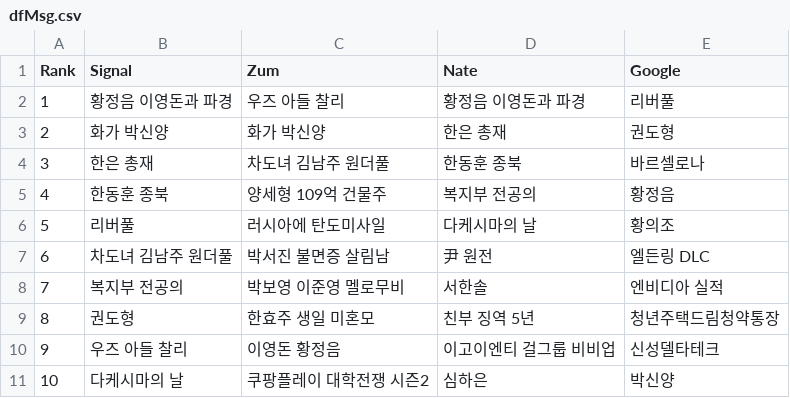
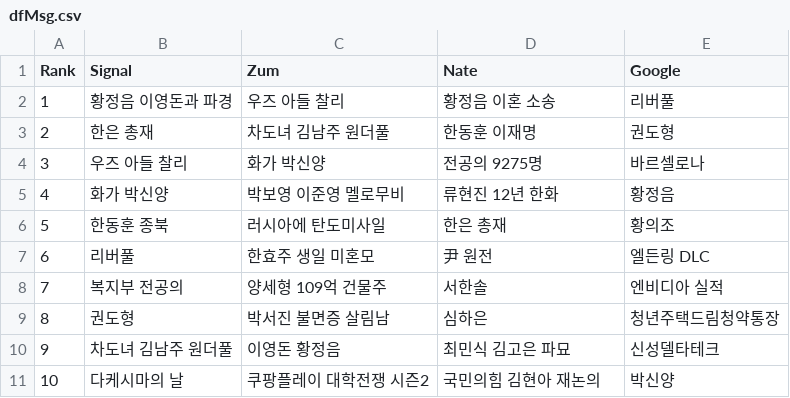
Before and after one commit to TrackerIssues/0301_TeleCollectData, a CSV file: dfMsg.csv, drawn as a sheet; removed rows and columns are numbered as before the commit, all else as after; the diff names each change by its address in the sheet, - before the commit and + after, or states it on an @@ line.

```diff
--- a/dfMsg.csv
+++ b/dfMsg.csv
-D2 (Nate): 황정음 이영돈과 파경
+D2 (Nate): 황정음 이혼 소송
-row 3: 2 | 화가 박신양 | 화가 박신양 | 한은 총재 | 권도형
@@ column A (Rank) renumbered between rows 3 and 7 @@
-D3 (Nate): 한동훈 종북
+D3 (Nate): 한동훈 이재명
-E3 (Google): 바르셀로나
+E3 (Google): 권도형
+row 4: 3 | 우즈 아들 찰리 | 화가 박신양 | 전공의 9275명 | 바르셀로나
+row 5: 4 | 화가 박신양 | 박보영 이준영 멜로무비 | 류현진 12년 한화 | 황정음
-C6 (Zum): 양세형 109억 건물주
+C6 (Zum): 러시아에 탄도미사일
-D6 (Nate): 복지부 전공의
+D6 (Nate): 한은 총재
-E6 (Google): 황정음
+E6 (Google): 황의조
-C7 (Zum): 러시아에 탄도미사일
+C7 (Zum): 한효주 생일 미혼모
-D7 (Nate): 다케시마의 날
+D7 (Nate): 尹 원전
-E7 (Google): 황의조
+E7 (Google): 엘든링 DLC
-row 7: 6 | 차도녀 김남주 원더풀 | 박서진 불면증 살림남 | 尹 원전 | 엘든링 DLC
-C8 (Zum): 박보영 이준영 멜로무비
+C8 (Zum): 양세형 109억 건물주
-C9 (Zum): 한효주 생일 미혼모
+C9 (Zum): 박서진 불면증 살림남
-D9 (Nate): 친부 징역 5년
+D9 (Nate): 심하은
-B10 (Signal): 우즈 아들 찰리
+B10 (Signal): 차도녀 김남주 원더풀
-D10 (Nate): 이고이엔티 걸그룹 비비업
+D10 (Nate): 최민식 김고은 파묘
-D11 (Nate): 심하은
+D11 (Nate): 국민의힘 김현아 재논의
```
Also changed, not shown: dfKeyWord.csv.
